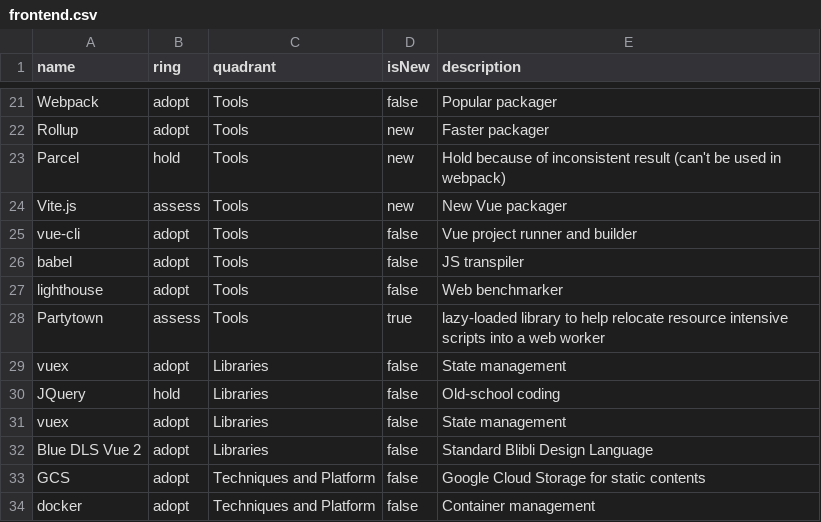
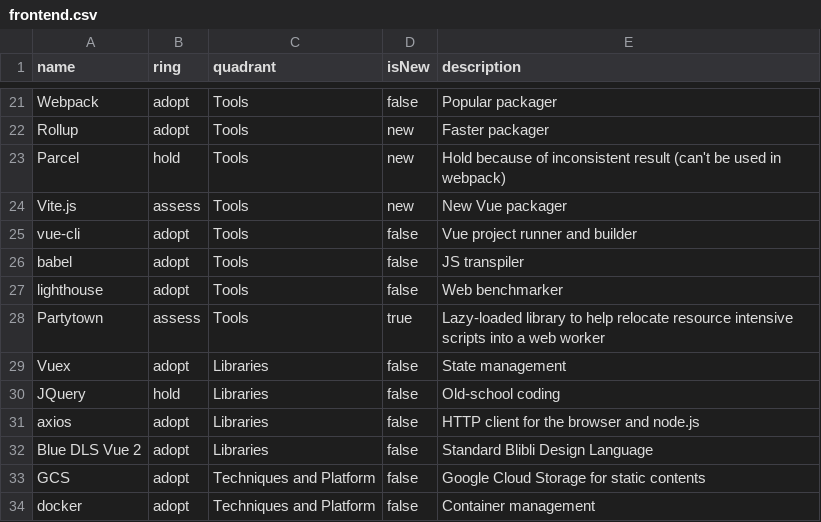
Before and after one commit to bliblidotcom/tech-radar, a CSV file: frontend.csv, drawn as a sheet; only a part is shown, gaps mark what is left out.

Commit message:
axios

```diff
--- a/frontend.csv
+++ b/frontend.csv
@@ -27,6 +27,6 @@ name,ring,quadrant,isNew,description
 "lighthouse",adopt,"Tools",false,"Web benchmarker"
-"Partytown",assess,"Tools",true,"lazy-loaded library to help relocate resource intensive scripts into a web worker"
-"vuex",adopt,"Libraries",false,"State management"
+"Partytown",assess,"Tools",true,"Lazy-loaded library to help relocate resource intensive scripts into a web worker"
+"Vuex",adopt,"Libraries",false,"State management"
 "JQuery",hold,"Libraries",false,"Old-school coding"
-"vuex",adopt,"Libraries",false,"State management"
+"axios",adopt,"Libraries",false,"HTTP client for the browser and node.js"
 "Blue DLS Vue 2",adopt,"Libraries",false,"Standard Blibli Design Language"
```
